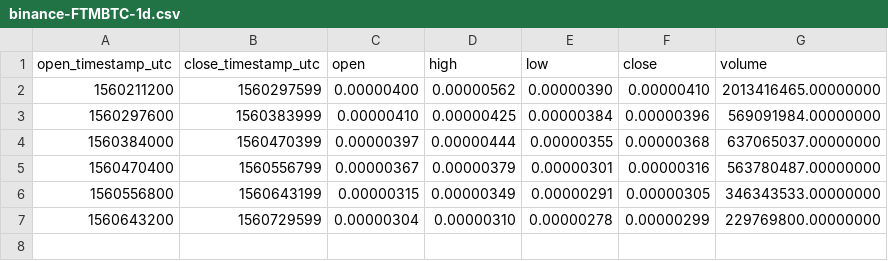
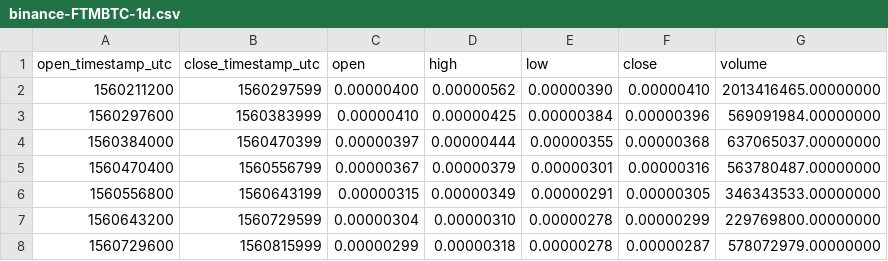
Before and after one commit to cryptobigbro/binance-FTMBTC, a CSV file: binance-FTMBTC-1d.csv, drawn as a sheet.

```diff
--- a/binance-FTMBTC-1d.csv
+++ b/binance-FTMBTC-1d.csv
@@ -7 +7,2 @@ open_timestamp_utc,close_timestamp_utc,open,high,low,close,volume
 1560643200,1560729599,0.00000304,0.00000310,0.00000278,0.00000299,229769800.00000000
+1560729600,1560815999,0.00000299,0.00000318,0.00000278,0.00000287,578072979.00000000
```
Also changed, not shown: binance-FTMBTC-1h.csv, 1 other file.
